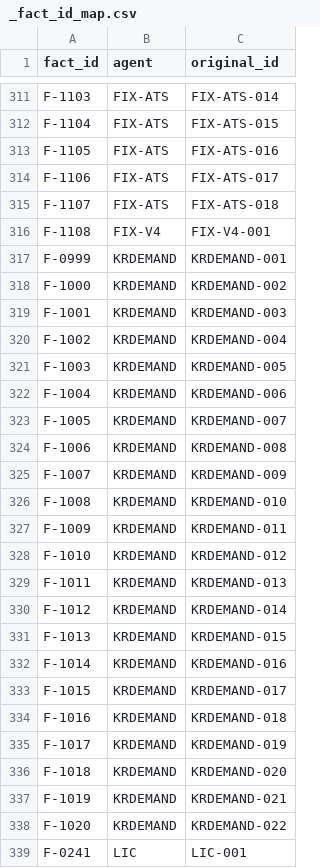
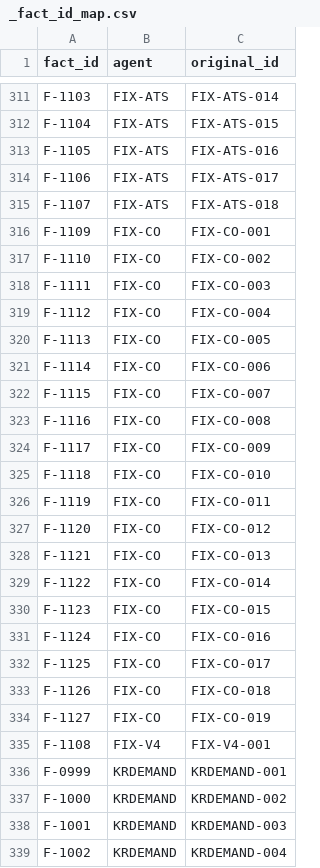
Before and after one commit to Mo-zZaAa/learning_tokens, a CSV file: db/_fact_id_map.csv, drawn as a sheet; only a part is shown, gaps mark what is left out; the shorter side is filled out with more unchanged rows.

```diff
--- a/db/_fact_id_map.csv
+++ b/db/_fact_id_map.csv
@@ -315,2 +315,21 @@ F-1106,FIX-ATS,FIX-ATS-017
 F-1107,FIX-ATS,FIX-ATS-018
+F-1109,FIX-CO,FIX-CO-001
+F-1110,FIX-CO,FIX-CO-002
+F-1111,FIX-CO,FIX-CO-003
+F-1112,FIX-CO,FIX-CO-004
+F-1113,FIX-CO,FIX-CO-005
+F-1114,FIX-CO,FIX-CO-006
+F-1115,FIX-CO,FIX-CO-007
+F-1116,FIX-CO,FIX-CO-008
+F-1117,FIX-CO,FIX-CO-009
+F-1118,FIX-CO,FIX-CO-010
+F-1119,FIX-CO,FIX-CO-011
+F-1120,FIX-CO,FIX-CO-012
+F-1121,FIX-CO,FIX-CO-013
+F-1122,FIX-CO,FIX-CO-014
+F-1123,FIX-CO,FIX-CO-015
+F-1124,FIX-CO,FIX-CO-016
+F-1125,FIX-CO,FIX-CO-017
+F-1126,FIX-CO,FIX-CO-018
+F-1127,FIX-CO,FIX-CO-019
 F-1108,FIX-V4,FIX-V4-001
```
Also changed, not shown: db/blocked_links.csv, db/sources.csv, 18 other files.
